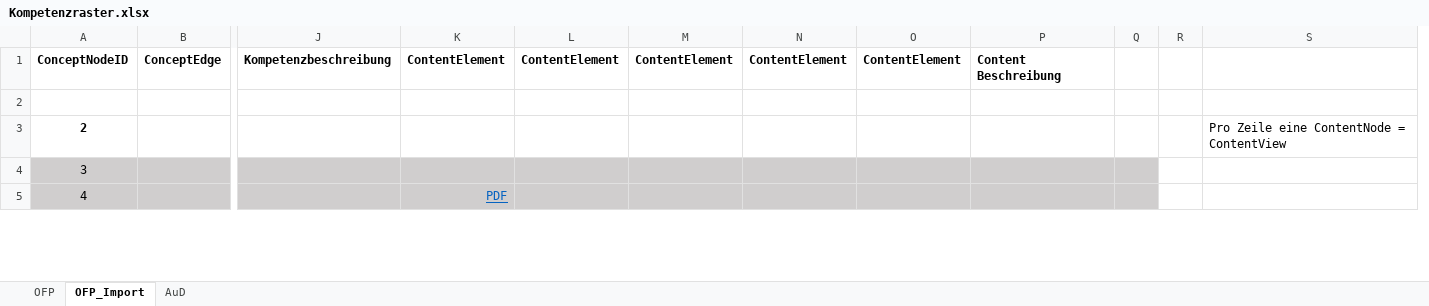
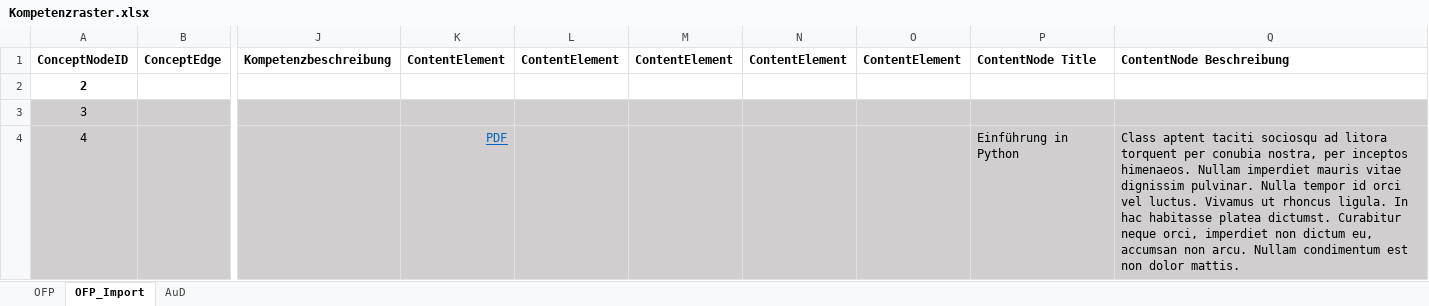
Before and after one commit to Timk46/ProTraHelper, an Excel workbook: server_nestjs/src/storage/Kompetenzraster.xlsx, sheet OFP_Import, drawn as a sheet; only a part is shown, gaps mark what is left out; values as stored, in another font and other column widths than the file's, no borders; removed rows and columns are numbered as before the commit, all else as after; rows hold the shown columns only; the diff covers the shown part only; the diff names each change by its address in the sheet, - before the commit and + after, or states it on an @@ line.

Commit message:
ContentView Styling - Anzeige des Titels statt ID in ContentNode - Title und Datum auf gleicher Höhe - Beschreibung der ContentNode innerhalb der Card - Beschreibung null falls keine im Kompetenzraster festgelegt ist

```diff
--- a/server_nestjs/src/storage/Kompetenzraster.xlsx (sheet OFP_Import)
+++ b/server_nestjs/src/storage/Kompetenzraster.xlsx (sheet OFP_Import)
-column P, row 1: Content Beschreibung
-column Q, empty
-column R, empty
-column S, row 3: Pro Zeile eine ContentNode = ContentView
+column P, rows 1-4: ContentNode Title |  |  | Einführung in Python
+column Q, rows 1-4: ContentNode Beschreibung |  |  | Class aptent taciti sociosqu ad litora torquent per conubia nostra, per inceptos himenaeos. Nullam imperdiet mauris vitae dignissim pulvinar. Nulla tempor id orci vel luctus. Vivamus ut rhoncus ligula. In hac habitasse platea dictumst. Curabitur neque orci, imperdiet non dictum eu, accumsan non arcu. Nullam condimentum est non dolor mattis.
-row 2: (empty)
```
Also changed, not shown: 1 removed row, 5 edited cells and cell formats elsewhere in this sheet, 5 other files.
